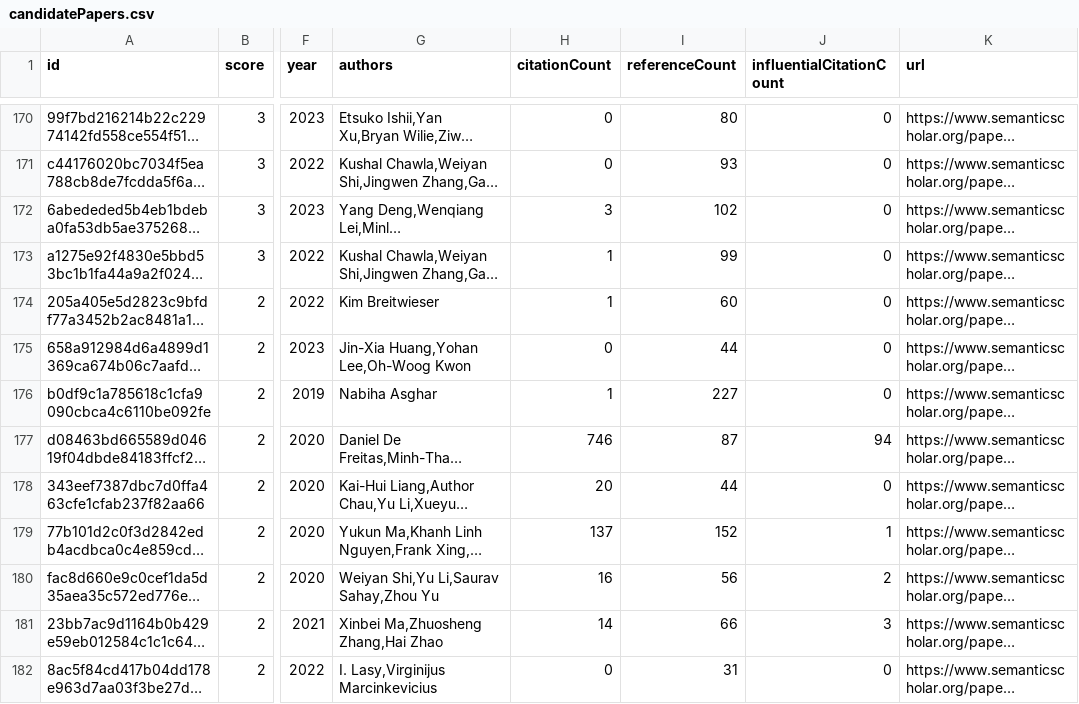
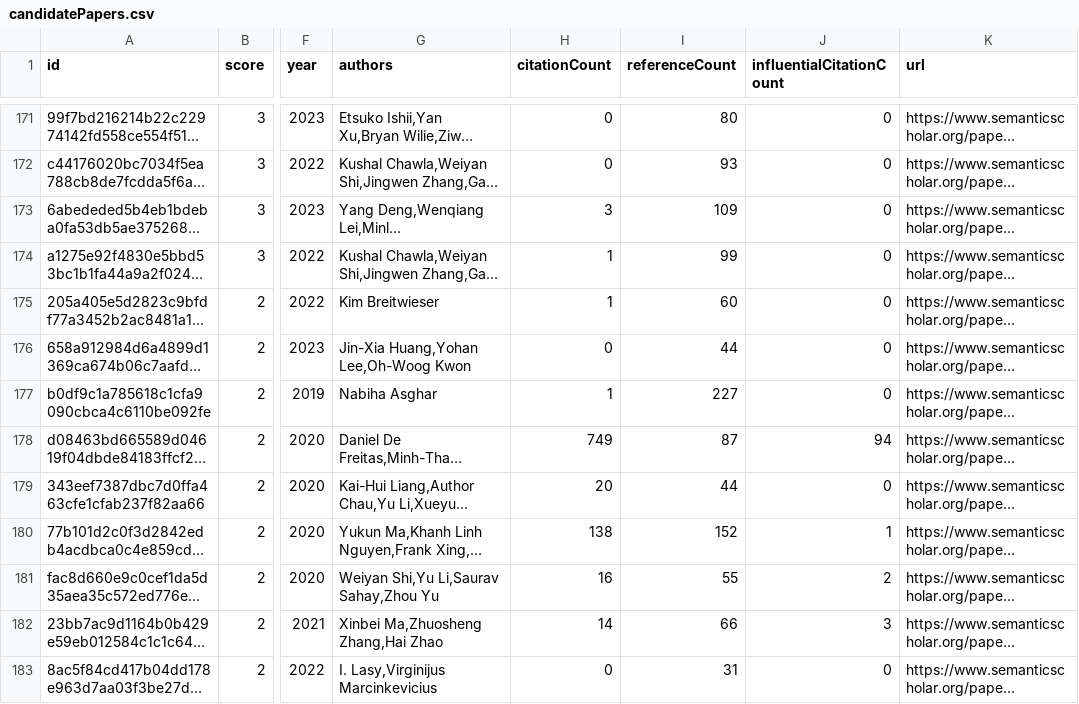
Before and after one commit to avi-jit/pegah-lit-review, a CSV file: data/candidatePapers.csv, drawn as a sheet; only a part is shown, gaps mark what is left out; long unchanged cells end in …; addresses are those after the commit; the diff covers the shown part only; the diff names each change by its address in the sheet, - before the commit and + after, or states it on an @@ line.

```diff
--- a/data/candidatePapers.csv
+++ b/data/candidatePapers.csv
-I173 (referenceCount): 102
+I173 (referenceCount): 109
-H178 (citationCount): 746
+H178 (citationCount): 749
-H180 (citationCount): 137
+H180 (citationCount): 138
-I181 (referenceCount): 56
+I181 (referenceCount): 55
```
Also changed, not shown: 6 added rows, 5 removed rows, 9 moved rows and 52 edited cells elsewhere in this file, 2 other files.
